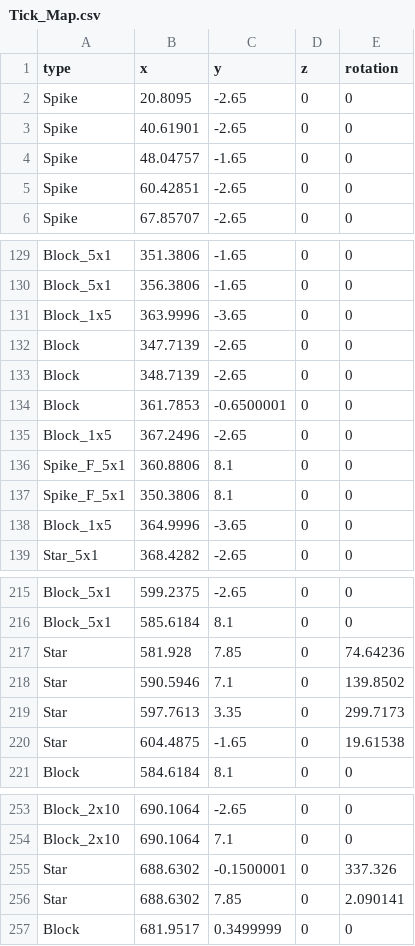
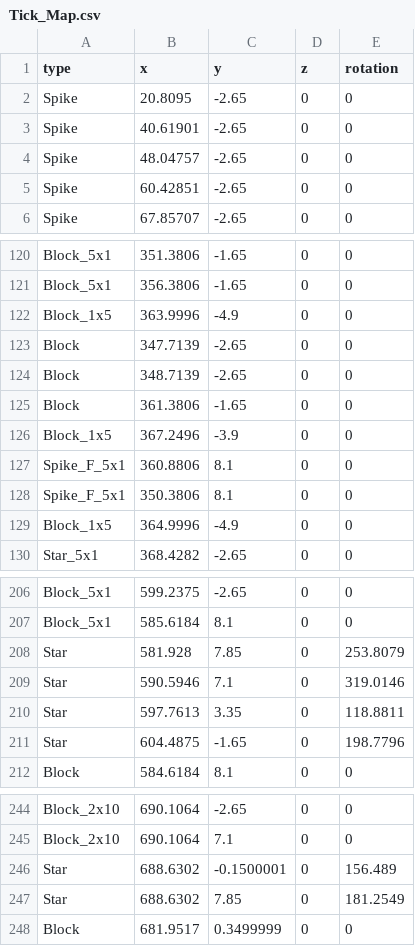
Before and after one commit to anack-111/Geo, a CSV file: Assets/Data/MapData/Tick_Map.csv, drawn as a sheet; only a part is shown, gaps mark what is left out; the diff covers the shown part only.

```diff
--- a/Assets/Data/MapData/Tick_Map.csv
+++ b/Assets/Data/MapData/Tick_Map.csv
@@ -3,3 +3,3 @@ Spike,20.8095,-2.65,0,0
 Spike,40.61901,-2.65,0,0
-Spike,48.04757,-1.65,0,0
+Spike,48.04757,-2.65,0,0
 Spike,60.42851,-2.65,0,0
@@ -130,10 +121,10 @@ Block_5x1,351.3806,-1.65,0,0
 Block_5x1,356.3806,-1.65,0,0
-Block_1x5,363.9996,-3.65,0,0
+Block_1x5,363.9996,-4.9,0,0
 Block,347.7139,-2.65,0,0
 Block,348.7139,-2.65,0,0
-Block,361.7853,-0.6500001,0,0
-Block_1x5,367.2496,-2.65,0,0
+Block,361.3806,-1.65,0,0
+Block_1x5,367.2496,-3.9,0,0
 Spike_F_5x1,360.8806,8.1,0,0
 Spike_F_5x1,350.3806,8.1,0,0
-Block_1x5,364.9996,-3.65,0,0
+Block_1x5,364.9996,-4.9,0,0
 Star_5x1,368.4282,-2.65,0,0
@@ -216,6 +207,6 @@ Block_5x1,599.2375,-2.65,0,0
 Block_5x1,585.6184,8.1,0,0
-Star,581.928,7.85,0,74.64236
-Star,590.5946,7.1,0,139.8502
-Star,597.7613,3.35,0,299.7173
-Star,604.4875,-1.65,0,19.61538
+Star,581.928,7.85,0,253.8079
+Star,590.5946,7.1,0,319.0146
+Star,597.7613,3.35,0,118.8811
+Star,604.4875,-1.65,0,198.7796
 Block,584.6184,8.1,0,0
@@ -254,4 +245,4 @@ Block_2x10,690.1064,-2.65,0,0
 Block_2x10,690.1064,7.1,0,0
-Star,688.6302,-0.1500001,0,337.326
-Star,688.6302,7.85,0,2.090141
+Star,688.6302,-0.1500001,0,156.489
+Star,688.6302,7.85,0,181.2549
 Block,681.9517,0.3499999,0,0
```
Also changed, not shown: 24 added rows, 9 removed rows and 6 edited cells elsewhere in this file, 1 other file.
